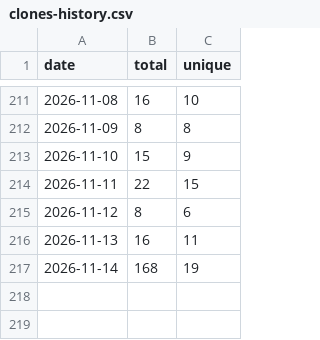
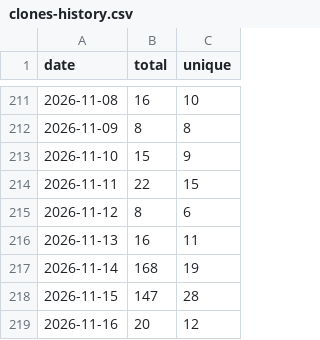
Before and after one commit to sachinkg12/heaplens, a CSV file: traffic/clones-history.csv, drawn as a sheet; only a part is shown, gaps mark what is left out.

```diff
--- a/traffic/clones-history.csv
+++ b/traffic/clones-history.csv
@@ -217 +217,3 @@ date,total,unique
 2026-11-14,168,19
+2026-11-15,147,28
+2026-11-16,20,12
```
Also changed, not shown: traffic/views-history.csv, 8 other files.
